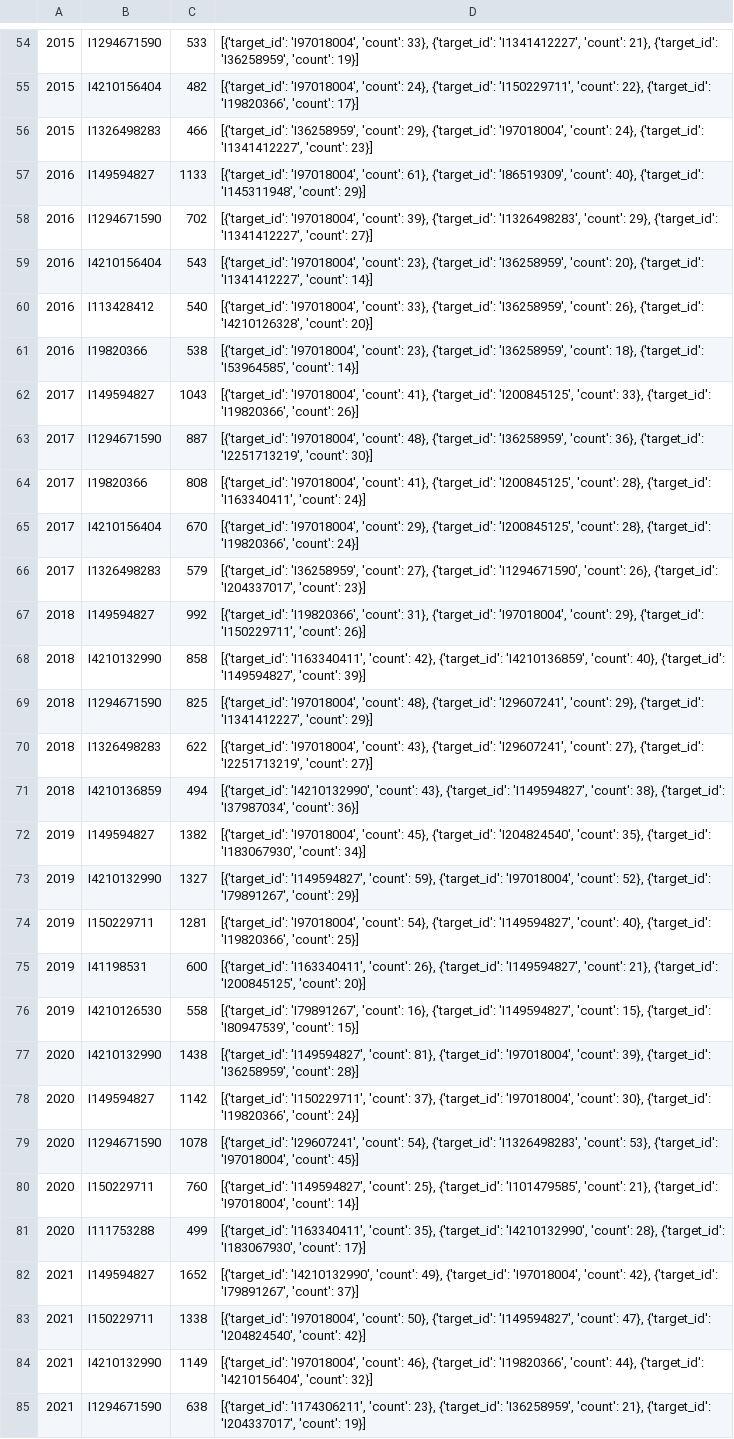
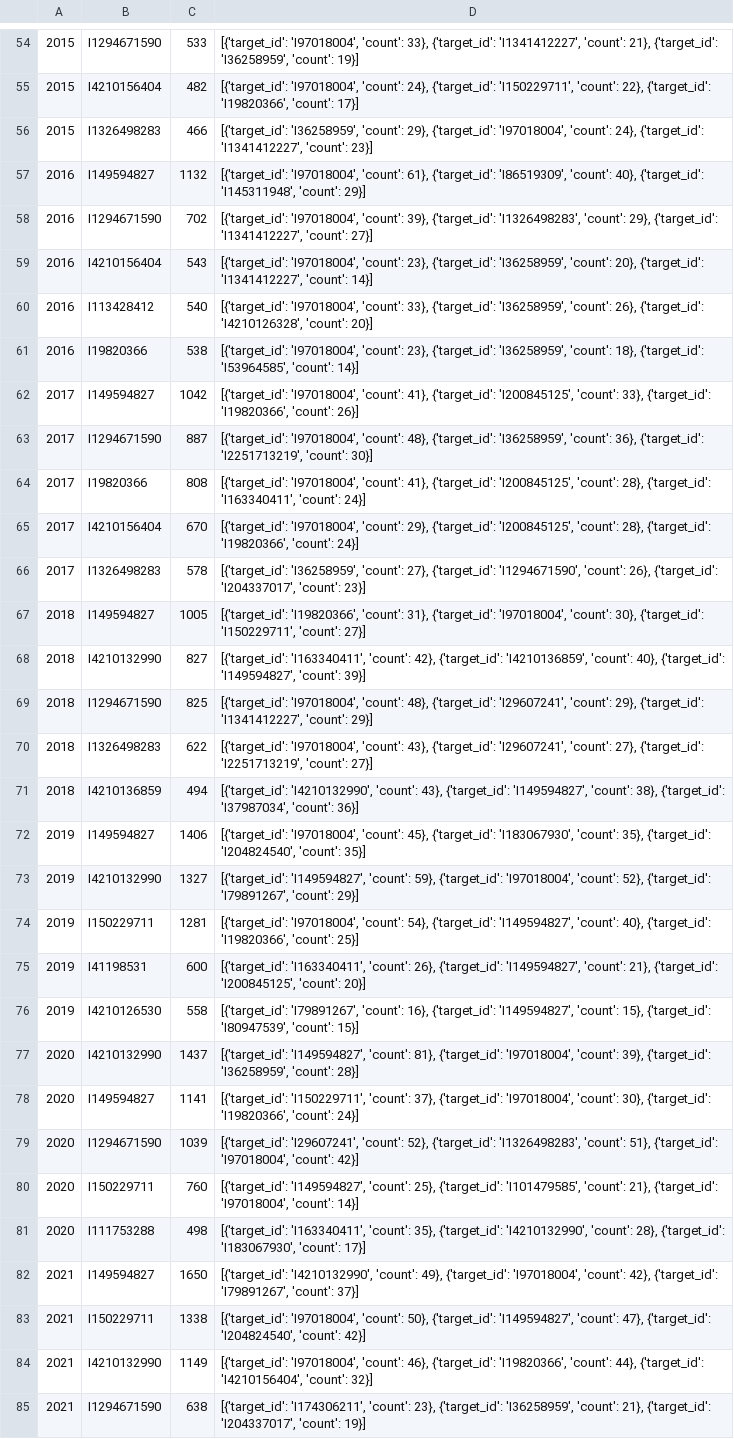
Before and after one commit to com-480-data-visualization/publication-clusters, a CSV file: data/top_sources_by_year_LHC_2005_2025.csv, drawn as a sheet; only a part is shown, gaps mark what is left out; the diff covers the shown part only.

```diff
--- a/data/top_sources_by_year_LHC_2005_2025.csv
+++ b/data/top_sources_by_year_LHC_2005_2025.csv
@@ -56,3 +56,3 @@
 2015,I1326498283,466,"[{'target_id': 'I36258959', 'count': 29}, {'target_id': 'I97018004', 'count': 24}, {'target_id': 'I1341412227', 'count': 23}]"
-2016,I149594827,1133,"[{'target_id': 'I97018004', 'count': 61}, {'target_id': 'I86519309', 'count': 40}, {'target_id': 'I145311948', 'count': 29}]"
+2016,I149594827,1132,"[{'target_id': 'I97018004', 'count': 61}, {'target_id': 'I86519309', 'count': 40}, {'target_id': 'I145311948', 'count': 29}]"
 2016,I1294671590,702,"[{'target_id': 'I97018004', 'count': 39}, {'target_id': 'I1326498283', 'count': 29}, {'target_id': 'I1341412227', 'count': 27}]"
@@ -61,3 +61,3 @@
 2016,I19820366,538,"[{'target_id': 'I97018004', 'count': 23}, {'target_id': 'I36258959', 'count': 18}, {'target_id': 'I53964585', 'count': 14}]"
-2017,I149594827,1043,"[{'target_id': 'I97018004', 'count': 41}, {'target_id': 'I200845125', 'count': 33}, {'target_id': 'I19820366', 'count': 26}]"
+2017,I149594827,1042,"[{'target_id': 'I97018004', 'count': 41}, {'target_id': 'I200845125', 'count': 33}, {'target_id': 'I19820366', 'count': 26}]"
 2017,I1294671590,887,"[{'target_id': 'I97018004', 'count': 48}, {'target_id': 'I36258959', 'count': 36}, {'target_id': 'I2251713219', 'count': 30}]"
@@ -65,5 +65,5 @@
 2017,I4210156404,670,"[{'target_id': 'I97018004', 'count': 29}, {'target_id': 'I200845125', 'count': 28}, {'target_id': 'I19820366', 'count': 24}]"
-2017,I1326498283,579,"[{'target_id': 'I36258959', 'count': 27}, {'target_id': 'I1294671590', 'count': 26}, {'target_id': 'I204337017', 'count': 23}]"
-2018,I149594827,992,"[{'target_id': 'I19820366', 'count': 31}, {'target_id': 'I97018004', 'count': 29}, {'target_id': 'I150229711', 'count': 26}]"
-2018,I4210132990,858,"[{'target_id': 'I163340411', 'count': 42}, {'target_id': 'I4210136859', 'count': 40}, {'target_id': 'I149594827', 'count': 39}]"
+2017,I1326498283,578,"[{'target_id': 'I36258959', 'count': 27}, {'target_id': 'I1294671590', 'count': 26}, {'target_id': 'I204337017', 'count': 23}]"
+2018,I149594827,1005,"[{'target_id': 'I19820366', 'count': 31}, {'target_id': 'I97018004', 'count': 30}, {'target_id': 'I150229711', 'count': 27}]"
+2018,I4210132990,827,"[{'target_id': 'I163340411', 'count': 42}, {'target_id': 'I4210136859', 'count': 40}, {'target_id': 'I149594827', 'count': 39}]"
 2018,I1294671590,825,"[{'target_id': 'I97018004', 'count': 48}, {'target_id': 'I29607241', 'count': 29}, {'target_id': 'I1341412227', 'count': 29}]"
@@ -71,3 +71,3 @@
 2018,I4210136859,494,"[{'target_id': 'I4210132990', 'count': 43}, {'target_id': 'I149594827', 'count': 38}, {'target_id': 'I37987034', 'count': 36}]"
-2019,I149594827,1382,"[{'target_id': 'I97018004', 'count': 45}, {'target_id': 'I204824540', 'count': 35}, {'target_id': 'I183067930', 'count': 34}]"
+2019,I149594827,1406,"[{'target_id': 'I97018004', 'count': 45}, {'target_id': 'I183067930', 'count': 35}, {'target_id': 'I204824540', 'count': 35}]"
 2019,I4210132990,1327,"[{'target_id': 'I149594827', 'count': 59}, {'target_id': 'I97018004', 'count': 52}, {'target_id': 'I79891267', 'count': 29}]"
@@ -76,8 +76,8 @@
 2019,I4210126530,558,"[{'target_id': 'I79891267', 'count': 16}, {'target_id': 'I149594827', 'count': 15}, {'target_id': 'I80947539', 'count': 15}]"
-2020,I4210132990,1438,"[{'target_id': 'I149594827', 'count': 81}, {'target_id': 'I97018004', 'count': 39}, {'target_id': 'I36258959', 'count': 28}]"
-2020,I149594827,1142,"[{'target_id': 'I150229711', 'count': 37}, {'target_id': 'I97018004', 'count': 30}, {'target_id': 'I19820366', 'count': 24}]"
-2020,I1294671590,1078,"[{'target_id': 'I29607241', 'count': 54}, {'target_id': 'I1326498283', 'count': 53}, {'target_id': 'I97018004', 'count': 45}]"
+2020,I4210132990,1437,"[{'target_id': 'I149594827', 'count': 81}, {'target_id': 'I97018004', 'count': 39}, {'target_id': 'I36258959', 'count': 28}]"
+2020,I149594827,1141,"[{'target_id': 'I150229711', 'count': 37}, {'target_id': 'I97018004', 'count': 30}, {'target_id': 'I19820366', 'count': 24}]"
+2020,I1294671590,1039,"[{'target_id': 'I29607241', 'count': 52}, {'target_id': 'I1326498283', 'count': 51}, {'target_id': 'I97018004', 'count': 42}]"
 2020,I150229711,760,"[{'target_id': 'I149594827', 'count': 25}, {'target_id': 'I101479585', 'count': 21}, {'target_id': 'I97018004', 'count': 14}]"
-2020,I111753288,499,"[{'target_id': 'I163340411', 'count': 35}, {'target_id': 'I4210132990', 'count': 28}, {'target_id': 'I183067930', 'count': 17}]"
-2021,I149594827,1652,"[{'target_id': 'I4210132990', 'count': 49}, {'target_id': 'I97018004', 'count': 42}, {'target_id': 'I79891267', 'count': 37}]"
+2020,I111753288,498,"[{'target_id': 'I163340411', 'count': 35}, {'target_id': 'I4210132990', 'count': 28}, {'target_id': 'I183067930', 'count': 17}]"
+2021,I149594827,1650,"[{'target_id': 'I4210132990', 'count': 49}, {'target_id': 'I97018004', 'count': 42}, {'target_id': 'I79891267', 'count': 37}]"
 2021,I150229711,1338,"[{'target_id': 'I97018004', 'count': 50}, {'target_id': 'I149594827', 'count': 47}, {'target_id': 'I204824540', 'count': 42}]"
```
Also changed, not shown: 2 added rows, 2 removed rows and 14 edited cells elsewhere in this file, data/geo_dict_LHC.csv, data/geo_dict_Magnetic_Thin_Films.csv, 34 other files.
